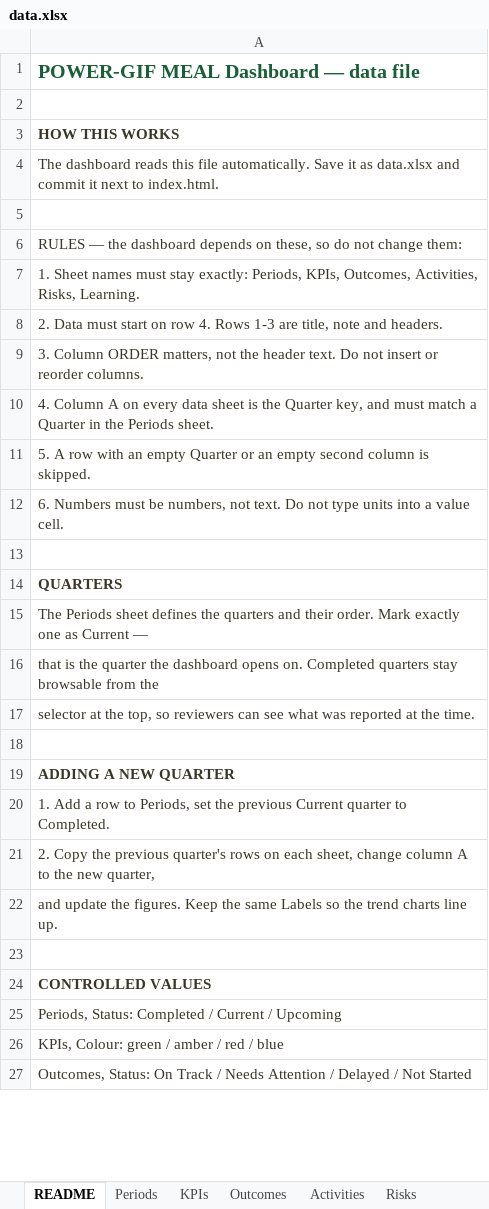
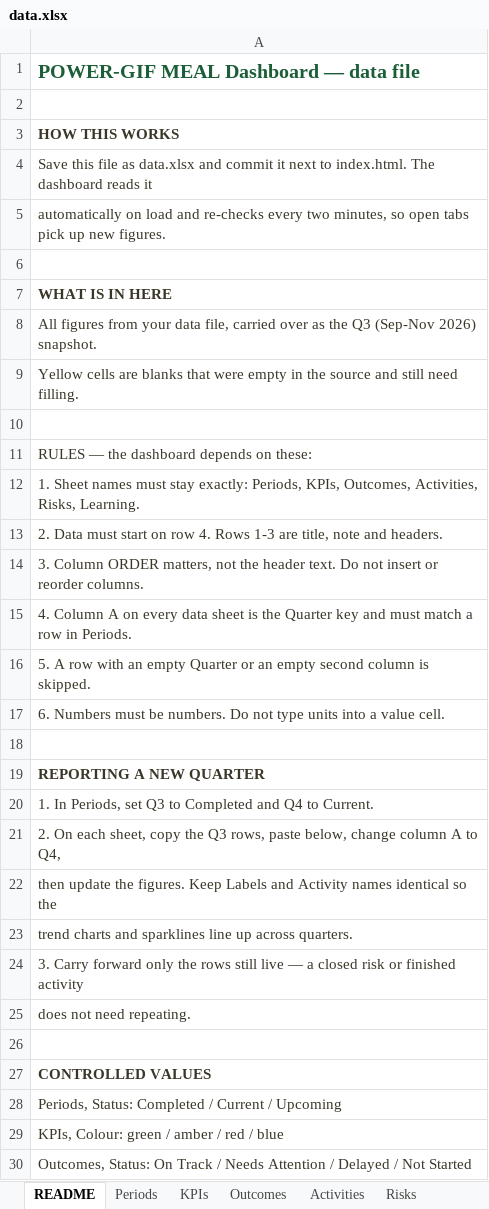
Before and after one commit to bhusalgeneralstores-wq/My_file, an Excel workbook: data.xlsx, sheet README, drawn as a sheet; only a part is shown; values as stored, in another font and other column widths than the file's, no borders; removed rows and columns are numbered as before the commit, all else as after; the diff covers the shown part only; the diff names each change by its address in the sheet, - before the commit and + after, or states it on an @@ line.

```diff
--- a/data.xlsx (sheet README)
+++ b/data.xlsx (sheet README)
-A4: The dashboard reads this file automatically. Save it as data.xlsx and commit it next to index.html.
+A4: Save this file as data.xlsx and commit it next to index.html. The dashboard reads it
+row 5: automatically on load and re-checks every two minutes, so open tabs pick up new figures.
-A7: RULES — the dashboard depends on these, so do not change them:
+A7: WHAT IS IN HERE
-A7 bold: off
+A7 bold: on
+row 8: All figures from your data file, carried over as the Q3 (Sep-Nov 2026) snapshot.
+row 9: Yellow cells are blanks that were empty in the source and still need filling.
+row 10: (empty)
+row 11: RULES — the dashboard depends on these:
-A15: …the Quarter key, and must match a Quarter in the Periods sheet.
+A15: …the Quarter key and must match a row in Periods.
-A17: …must be numbers, not text. Do not…
+A17: …must be numbers. Do not…
-A19: QUARTERS
+A19: REPORTING A NEW QUARTER
-A20: The Periods sheet defines the quarters and their order. Mark exactly one as Current —
+A20: 1. In Periods, set Q3 to Completed and Q4 to Current.
-A21: that is the quarter the dashboard opens on. Completed quarters stay browsable from the
+A21: 2. On each sheet, copy the Q3 rows, paste below, change column A to Q4,
-A22: selector at the top, so reviewers can see what was reported at the time.
+A22: then update the figures. Keep Labels and Activity names identical so the
-row 18: (empty)
-A23: ADDING A NEW QUARTER
+A23: trend charts and sparklines line up across quarters.
-A23 bold: on
+A23 bold: off
-A24: 1. Add a row to Periods, set the previous Current quarter to Completed.
+A24: 3. Carry forward only the rows still live — a closed risk or finished activity
-A25: 2. Copy the previous quarter's rows on each sheet, change column A to the new quarter,
+A25: does not need repeating.
-row 22: and update the figures. Keep the same Labels so the trend charts line up.
```
Also changed, not shown: 2 removed rows and 1 edited cell elsewhere in this sheet, sheet Activities, sheet Outcomes, sheet KPIs, sheet Risks, sheet Learning, sheet Periods, 1 other file.
